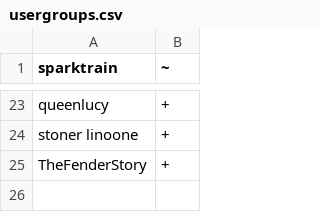
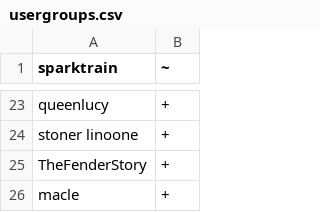
Before and after one commit to zeriloa/SparkServer, a CSV file: config/usergroups.csv, drawn as a sheet; only a part is shown, gaps mark what is left out.

```diff
--- a/config/usergroups.csv
+++ b/config/usergroups.csv
@@ -25 +25,2 @@ stoner linoone,+
 TheFenderStory,+
+macle,+
```
Also changed, not shown: 4 other files.
